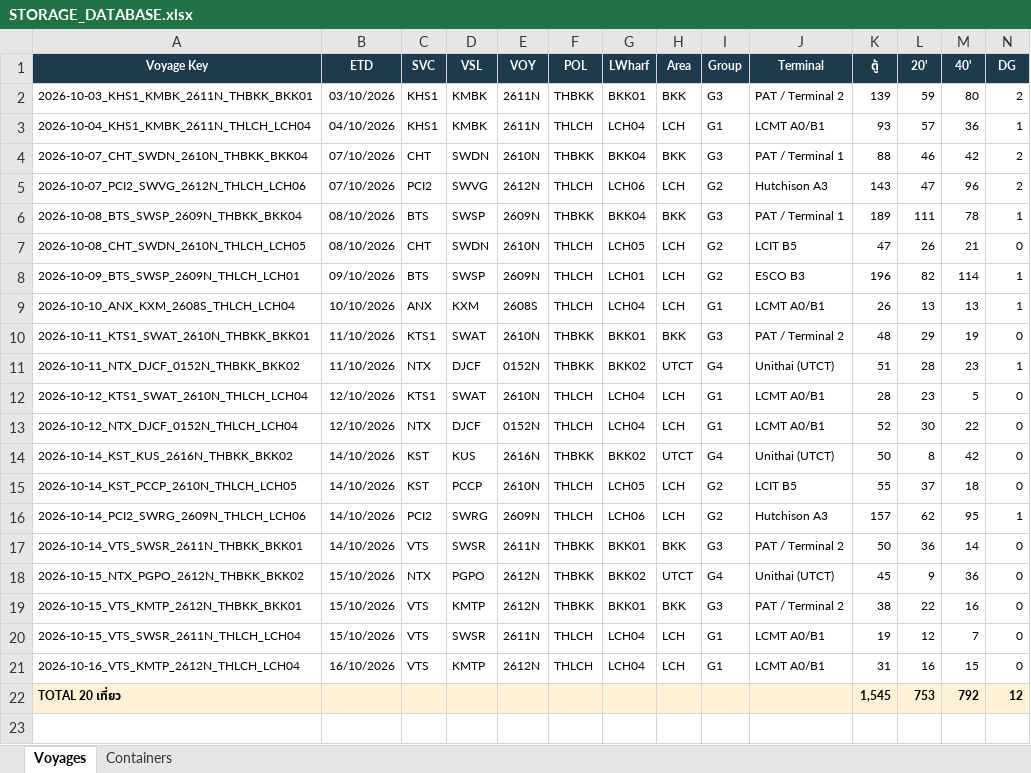
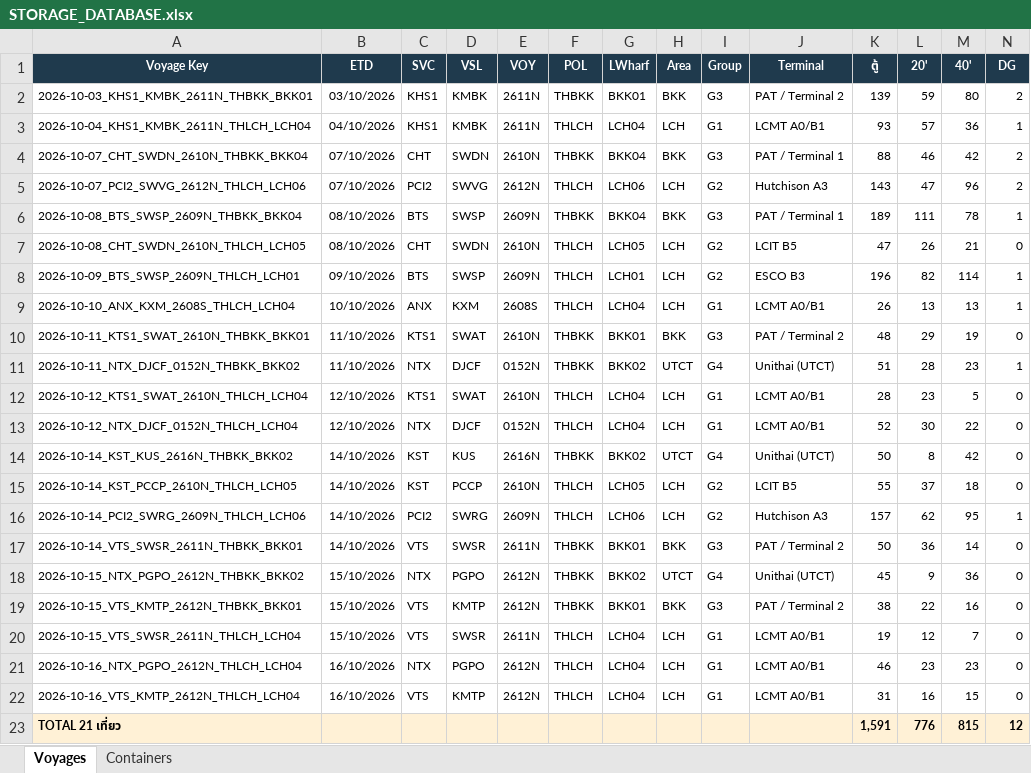
Before and after one commit to sirichai1265/hal-storage-calculator, an Excel workbook: DATABASE/STORAGE_DATABASE.xlsx, sheet Voyages, drawn as a sheet; only a part is shown; values as stored, in another font and other column widths than the file's, no borders; removed rows and columns are numbered as before the commit, all else as after; rows hold the shown columns only; the diff names each change by its address in the sheet, - before the commit and + after, or states it on an @@ line.

```diff
--- a/DATABASE/STORAGE_DATABASE.xlsx (sheet Voyages)
+++ b/DATABASE/STORAGE_DATABASE.xlsx (sheet Voyages)
+row 21: 2026-10-16_NTX_PGPO_2612N_THLCH_LCH04 | 16/10/2026 | NTX | PGPO | 2612N | THLCH | LCH04 | LCH | G1 | LCMT A0/B1 | 46 | 23 | 23 | 0
-row 22: TOTAL 20 เที่ยว |  |  |  |  |  |  |  |  |  | 1,545 | 753 | 792 | 12
+row 23: TOTAL 21 เที่ยว |  |  |  |  |  |  |  |  |  | 1,591 | 776 | 815 | 12
```
Also changed, not shown: sheet Containers, 6 other files.
